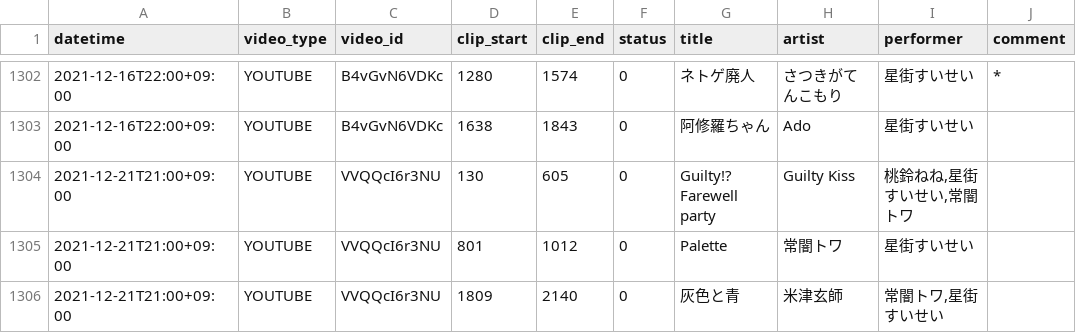
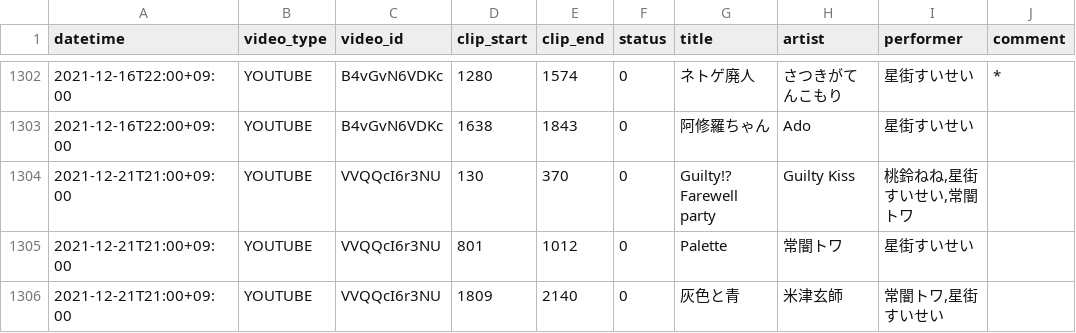
Before and after one commit to suisei-cn/suisei-music, a CSV file: suisei-music.csv, drawn as a sheet; only a part is shown, gaps mark what is left out.

Commit message:
fix Guilty!? Farewell party

```diff
--- a/suisei-music.csv
+++ b/suisei-music.csv
@@ -1303,3 +1303,3 @@ datetime,video_type,video_id,clip_start,clip_end,status,title,artist,performer,c
 2021-12-16T22:00+09:00,YOUTUBE,B4vGvN6VDKc,1638,1843,0,阿修羅ちゃん,Ado,星街すいせい,
-2021-12-21T21:00+09:00,YOUTUBE,VVQQcI6r3NU,130,605,0,Guilty!? Farewell party,Guilty Kiss,"桃鈴ねね,星街すいせい,常闇トワ",
+2021-12-21T21:00+09:00,YOUTUBE,VVQQcI6r3NU,130,370,0,Guilty!? Farewell party,Guilty Kiss,"桃鈴ねね,星街すいせい,常闇トワ",
 2021-12-21T21:00+09:00,YOUTUBE,VVQQcI6r3NU,801,1012,0,Palette,常闇トワ,星街すいせい,
```
